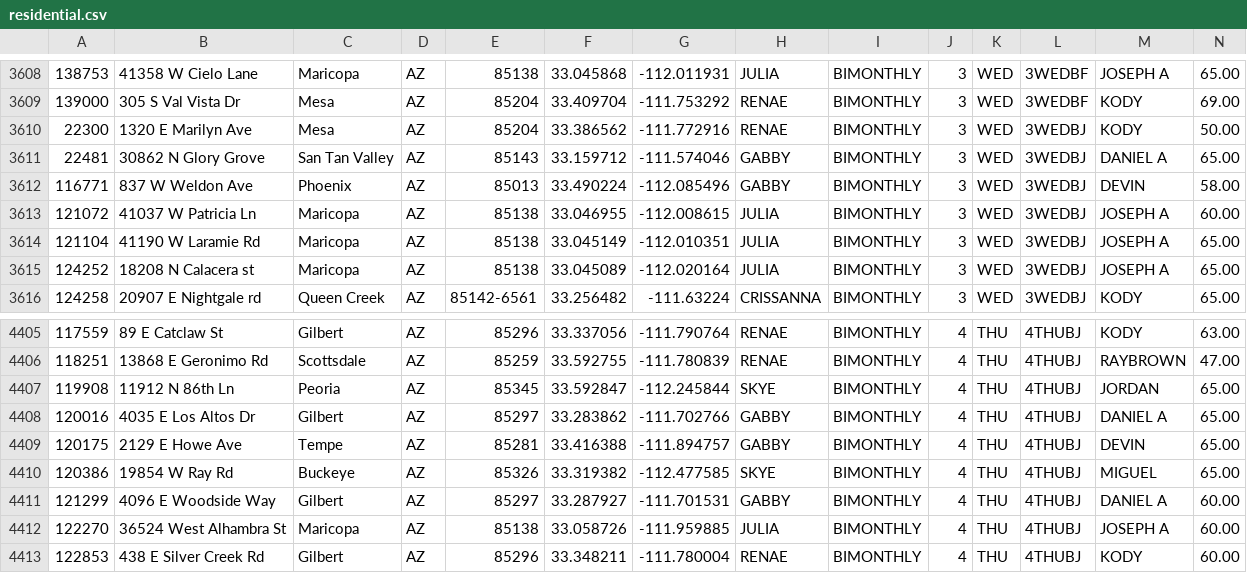
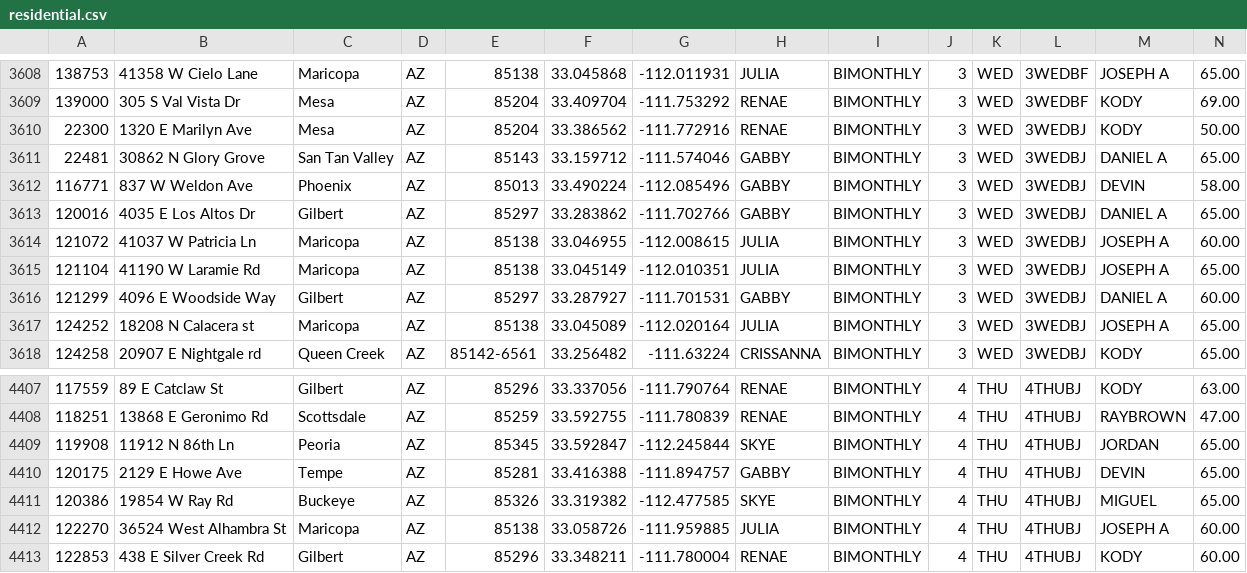
Before and after one commit to RjHuffaker/RjHuffaker.github.io, a CSV file: residential.csv, drawn as a sheet; only a part is shown, gaps mark what is left out; removed rows and columns are numbered as before the commit, all else as after; the diff names each change by its address in the sheet, - before the commit and + after, or states it on an @@ line.

Commit message:
Commit 1524171201842

```diff
--- a/residential.csv
+++ b/residential.csv
+row 3613: 120016 | 4035 E Los Altos Dr | Gilbert | AZ | 85297 | 33.283862 | -111.702766 | GABBY | BIMONTHLY | 3 | WED | 3WEDBJ | DANIEL A | 65.00
+row 3616: 121299 | 4096 E Woodside Way | Gilbert | AZ | 85297 | 33.287927 | -111.701531 | GABBY | BIMONTHLY | 3 | WED | 3WEDBJ | DANIEL A | 60.00
-row 4408: 120016 | 4035 E Los Altos Dr | Gilbert | AZ | 85297 | 33.283862 | -111.702766 | GABBY | BIMONTHLY | 4 | THU | 4THUBJ | DANIEL A | 65.00
-row 4411: 121299 | 4096 E Woodside Way | Gilbert | AZ | 85297 | 33.287927 | -111.701531 | GABBY | BIMONTHLY | 4 | THU | 4THUBJ | DANIEL A | 60.00
```
